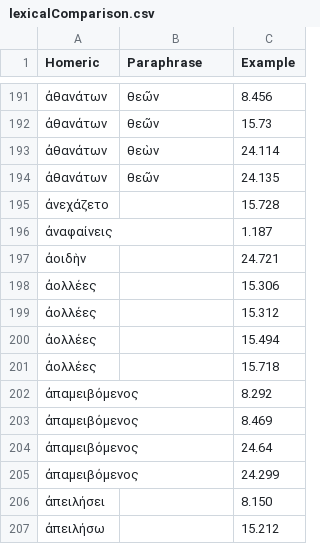
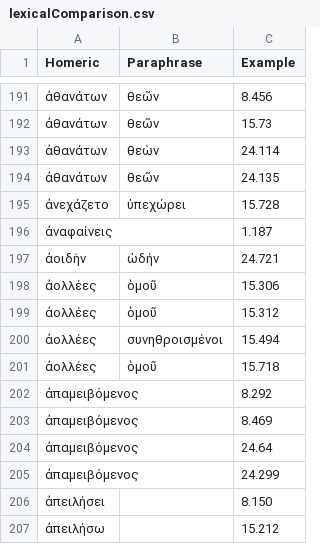
Before and after one commit to neelsmith/paraphrases, a CSV file: collections/lexicalComparison.csv, drawn as a sheet; only a part is shown, gaps mark what is left out.

Commit message:
Update lexicalComparison.csv

```diff
--- a/collections/lexicalComparison.csv
+++ b/collections/lexicalComparison.csv
@@ -194,9 +194,9 @@ Homeric,Paraphrase,Example
 ἀθανάτων,θεῶν,24.135
-ἀνεχάζετο,,15.728
+ἀνεχάζετο,ὑπεχώρει,15.728
 ἀναφαίνεις,,1.187
-ἀοιδὴν,,24.721
-ἀολλέες,,15.306
-ἀολλέες,,15.312
-ἀολλέες,,15.494
-ἀολλέες,,15.718
+ἀοιδὴν,ὠδήν,24.721
+ἀολλέες,ὁμοῦ,15.306
+ἀολλέες,ὁμοῦ,15.312
+ἀολλέες,συνηθροισμένοι,15.494
+ἀολλέες,ὁμοῦ,15.718
 ἀπαμειβόμενος,,8.292
```
